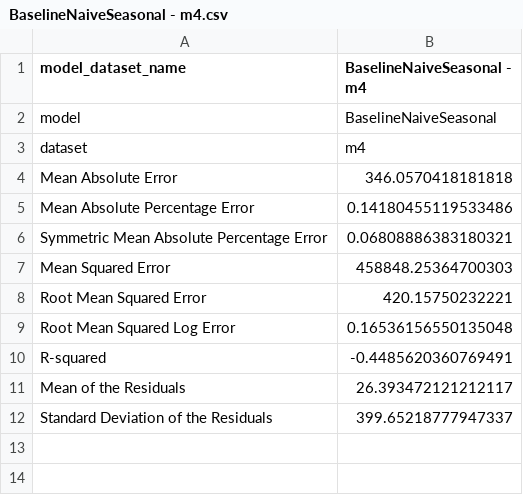
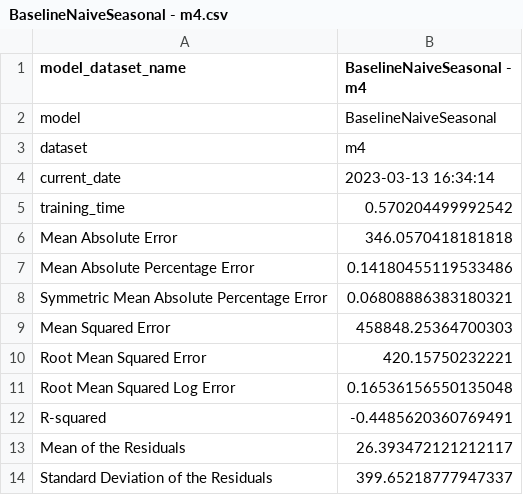
Before and after one commit to dream-faster/benchmarks, a CSV file: frontend/results/BaselineNaiveSeasonal - m4.csv, drawn as a sheet; the diff names each change by its address in the sheet, - before the commit and + after, or states it on an @@ line.

```diff
--- a/frontend/results/BaselineNaiveSeasonal - m4.csv
+++ b/frontend/results/BaselineNaiveSeasonal - m4.csv
+row 4: current_date | 2023-03-13 16:34:14
+row 5: training_time | 0.570204499992542
```
Also changed, not shown: frontend/results/BaselineNaive - m4.csv, 22 other files.
